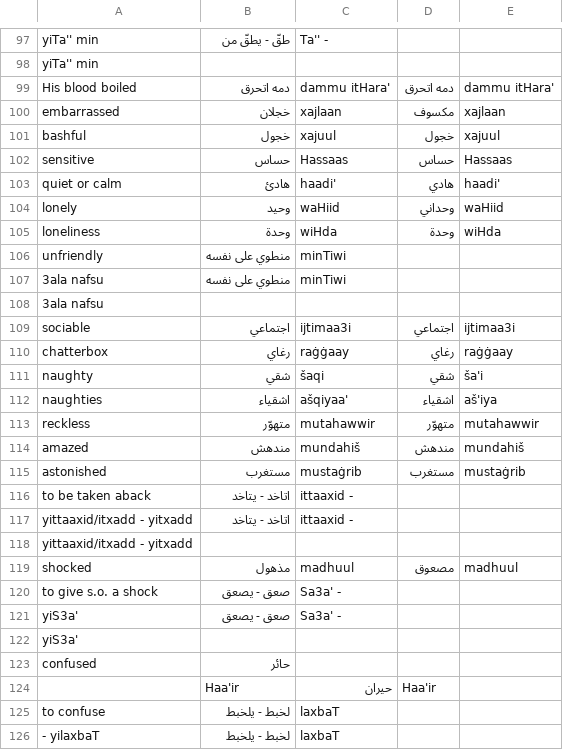
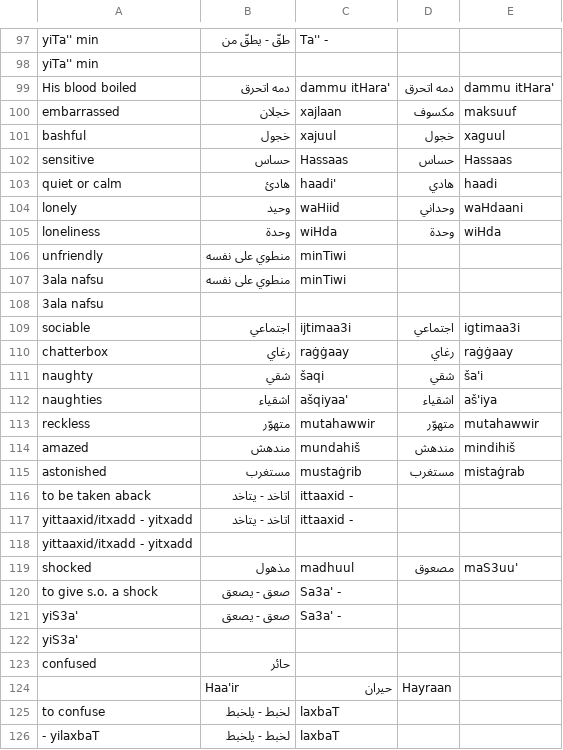
Before and after one commit to selmetwa/egyptian-arabic-vocab, a CSV file: csv/emotions__and__personality_traits.csv, drawn as a sheet; only a part is shown, gaps mark what is left out; the diff covers the shown part only.

```diff
--- a/csv/emotions__and__personality_traits.csv
+++ b/csv/emotions__and__personality_traits.csv
@@ -99,7 +99,7 @@ yiTa'' min
 His blood boiled ,دمه اتحرق,dammu itHara',دمه اتحرق,dammu itHara'
-embarrassed,خجلان,xajlaan,مكسوف,xajlaan
-bashful,خجول,xajuul,خجول,xajuul
+embarrassed,خجلان,xajlaan,مكسوف,maksuuf
+bashful,خجول,xajuul,خجول,xaguul
 sensitive,حساس,Hassaas,حساس,Hassaas
-quiet or calm,هادئ,haadi',هادي,haadi'
-lonely,وحيد,waHiid,وحداني,waHiid
+quiet or calm,هادئ,haadi',هادي,haadi
+lonely,وحيد,waHiid,وحداني,waHdaani
 loneliness,وحدة,wiHda,وحدة,wiHda
@@ -108,3 +108,3 @@ unfriendly,منطوي على نفسه,minTiwi
 3ala nafsu
-sociable,اجتماعي,ijtimaa3i,اجتماعي,ijtimaa3i
+sociable,اجتماعي,ijtimaa3i,اجتماعي,igtimaa3i
 chatterbox ,رغاي,raġġaay,رغاي,raġġaay
@@ -113,4 +113,4 @@ naughties,اشقياء,ašqiyaa',اشقياء,aš'iya
 reckless,متهوّر,mutahawwir,متهوّر,mutahawwir
-amazed,مندهش,mundahiš,مندهش,mundahiš
-astonished,مستغرب,mustaġrib,مستغرب,mustaġrib
+amazed,مندهش,mundahiš,مندهش,mindihiš
+astonished,مستغرب,mustaġrib,مستغرب,mistaġrab
 to be taken aback,اتاخد - يتاخد,ittaaxid -
@@ -118,3 +118,3 @@ yittaaxid/itxadd - yitxadd,اتاخد - يتاخد,ittaaxid -
 yittaaxid/itxadd - yitxadd
-shocked,مذهول,madhuul,مصعوق,madhuul
+shocked,مذهول,madhuul,مصعوق,maS3uu'
 to give s.o. a shock,صعق - يصعق ,Sa3a' -
@@ -123,3 +123,3 @@ yiS3a'
 confused ,حائر
-,Haa'ir ,حيران ,Haa'ir
+,Haa'ir ,حيران ,Hayraan
 to confuse,لخبط - يلخبط ,laxbaT
```
Also changed, not shown: 2 added rows, 2 removed rows and 27 edited cells elsewhere in this file, csv/city_and_transportation.csv, csv/media.csv, 46 other files.
